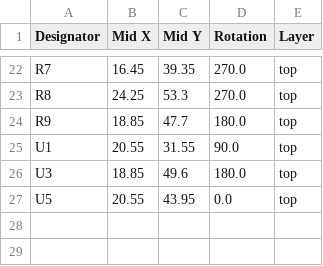
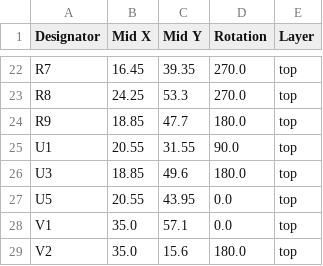
Before and after one commit to revk/ESP32-LED, a CSV file: PCB/LED2/production/positions.csv, drawn as a sheet; only a part is shown, gaps mark what is left out.

```diff
--- a/PCB/LED2/production/positions.csv
+++ b/PCB/LED2/production/positions.csv
@@ -27 +27,3 @@ U3,18.85,49.6,180.0,top
 U5,20.55,43.95,0.0,top
+V1,35.0,57.1,0.0,top
+V2,35.0,15.6,180.0,top
```
Also changed, not shown: PCB/LED2/production/bom.csv, 6 other files.
